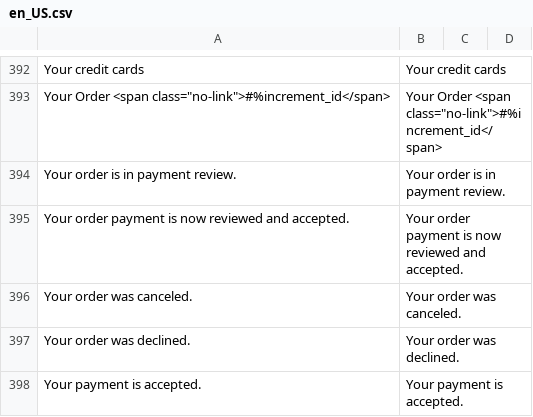
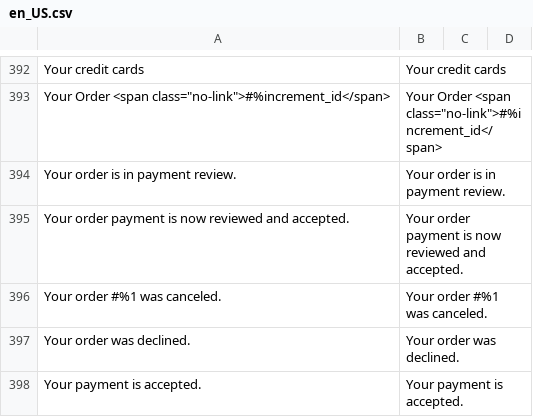
Before and after one commit to hipay/hipay-fullservice-sdk-magento2, a CSV file: i18n/en_US.csv, drawn as a sheet; only a part is shown, gaps mark what is left out.

Commit message:
[EC-3774 Cancel order

```diff
--- a/i18n/en_US.csv
+++ b/i18n/en_US.csv
@@ -395,3 +395,3 @@
 "Your order payment is now reviewed and accepted.","Your order payment is now reviewed and accepted."
-"Your order was canceled.","Your order was canceled."
+"Your order #%1 was canceled.","Your order #%1 was canceled."
 "Your order was declined.","Your order was declined."
```
Also changed, not shown: i18n/fr_FR.csv, i18n/it_IT.csv, 2 other files.
